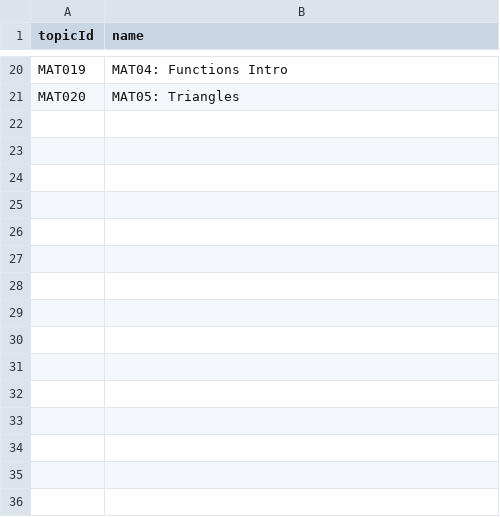
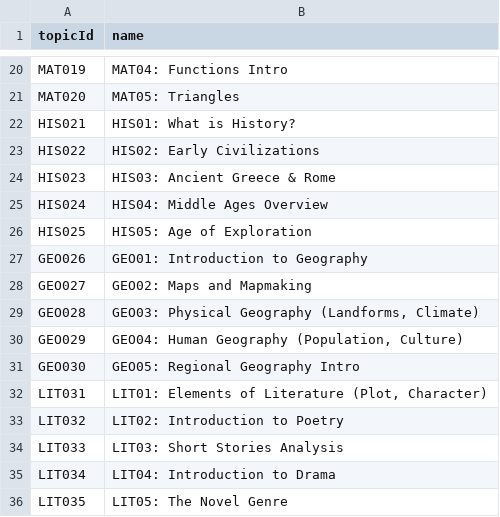
Before and after one commit to veyisTurgut/coco-project, a CSV file: synthetic_data/topics.csv, drawn as a sheet; only a part is shown, gaps mark what is left out.

```diff
--- a/synthetic_data/topics.csv
+++ b/synthetic_data/topics.csv
@@ -21 +21,16 @@ MAT019,MAT04: Functions Intro
 MAT020,MAT05: Triangles
+HIS021,HIS01: What is History?
+HIS022,HIS02: Early Civilizations
+HIS023,HIS03: Ancient Greece & Rome
+HIS024,HIS04: Middle Ages Overview
+HIS025,HIS05: Age of Exploration
+GEO026,GEO01: Introduction to Geography
+GEO027,GEO02: Maps and Mapmaking
+GEO028,"GEO03: Physical Geography (Landforms, Climate)"
+GEO029,"GEO04: Human Geography (Population, Culture)"
+GEO030,GEO05: Regional Geography Intro
+LIT031,"LIT01: Elements of Literature (Plot, Character)"
+LIT032,LIT02: Introduction to Poetry
+LIT033,LIT03: Short Stories Analysis
+LIT034,LIT04: Introduction to Drama
+LIT035,LIT05: The Novel Genre
```
Also changed, not shown: gephi_edges.csv, synthetic_data/participated.csv, 14 other files.
